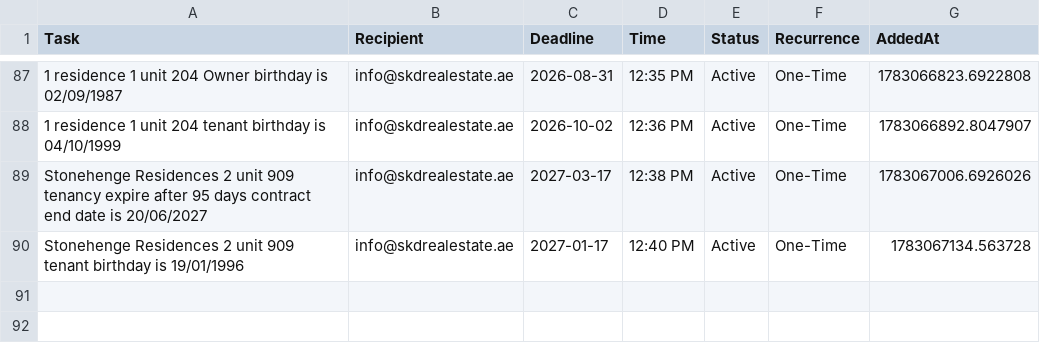
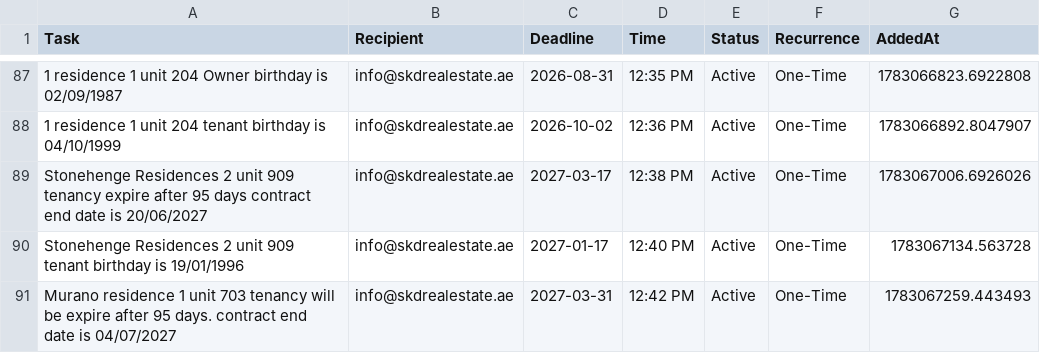
Before and after one commit to skdrealestate10-hash/my-real-estate-reminders, a CSV file: list.csv, drawn as a sheet; only a part is shown, gaps mark what is left out; the diff names each change by its address in the sheet, - before the commit and + after, or states it on an @@ line.

Commit message:
SKD System: Update Memory

```diff
--- a/list.csv
+++ b/list.csv
+row 91: Murano residence 1 unit 703 tenancy will be expire after 95 days. contract end date is 04/07/2027 | info@skdrealestate.ae | 2027-03-31 | 12:42 PM | Active | One-Time | 1783067259.443493
```
